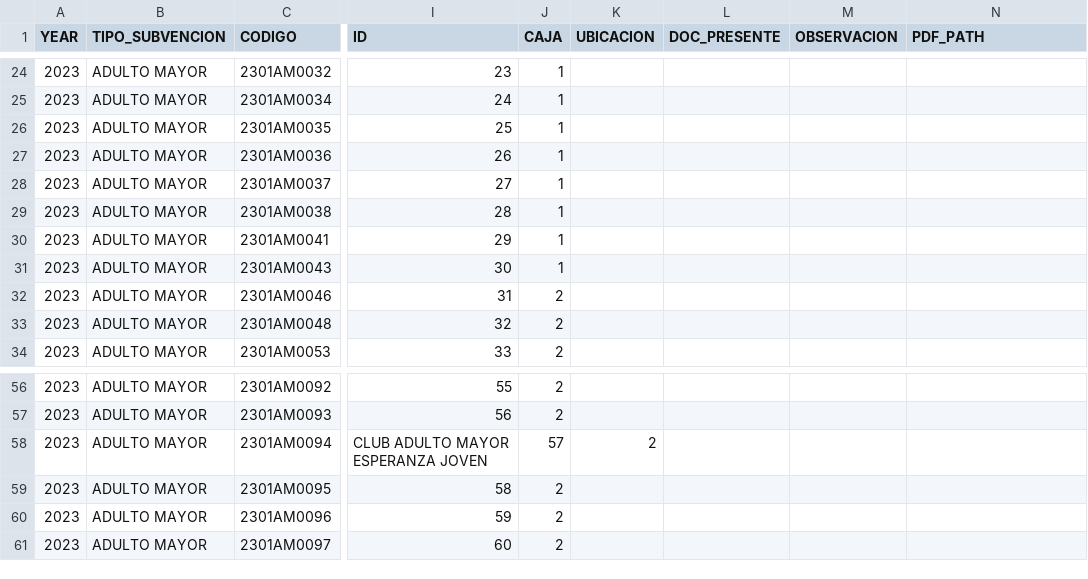
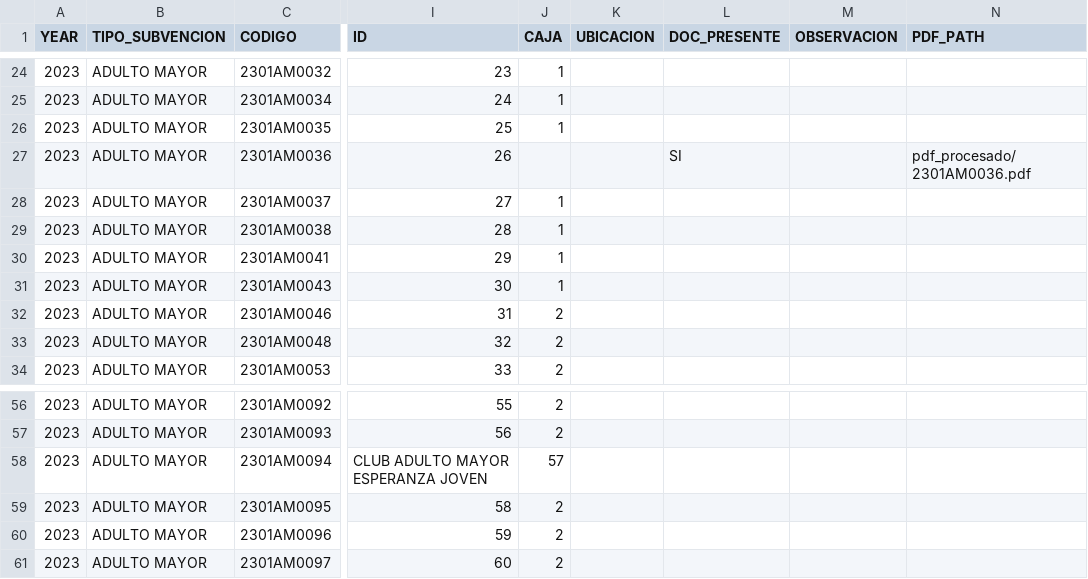
Before and after one commit to My0k/new_digitaliza, a CSV file: db_input.csv, drawn as a sheet; only a part is shown, gaps mark what is left out; the diff names each change by its address in the sheet, - before the commit and + after, or states it on an @@ line.

```diff
--- a/db_input.csv
+++ b/db_input.csv
-J27 (CAJA): 1
+J27 (CAJA): (empty)
-L27 (DOC_PRESENTE): (empty)
+L27 (DOC_PRESENTE): SI
-N27 (PDF_PATH): (empty)
+N27 (PDF_PATH): pdf_procesado/2301AM0036.pdf
-K58 (UBICACION): 2
+K58 (UBICACION): (empty)
```
Also changed, not shown: 6 other files.
